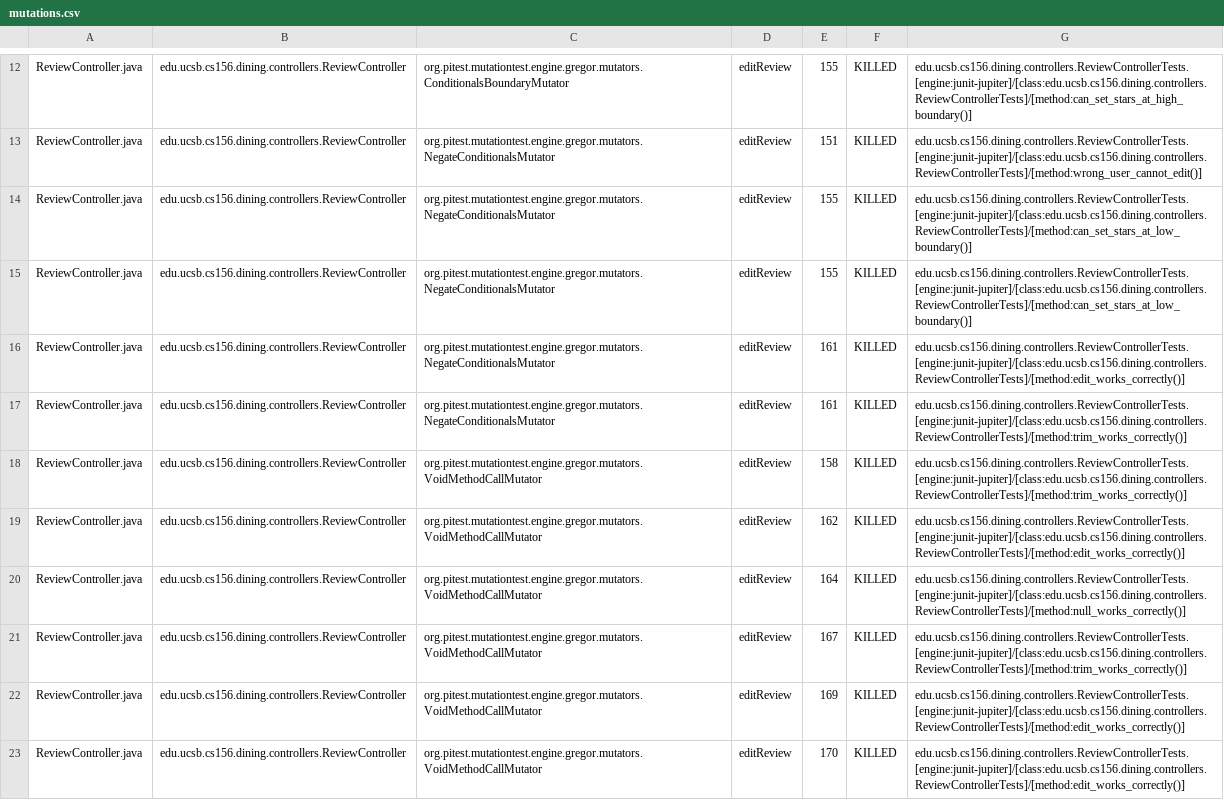
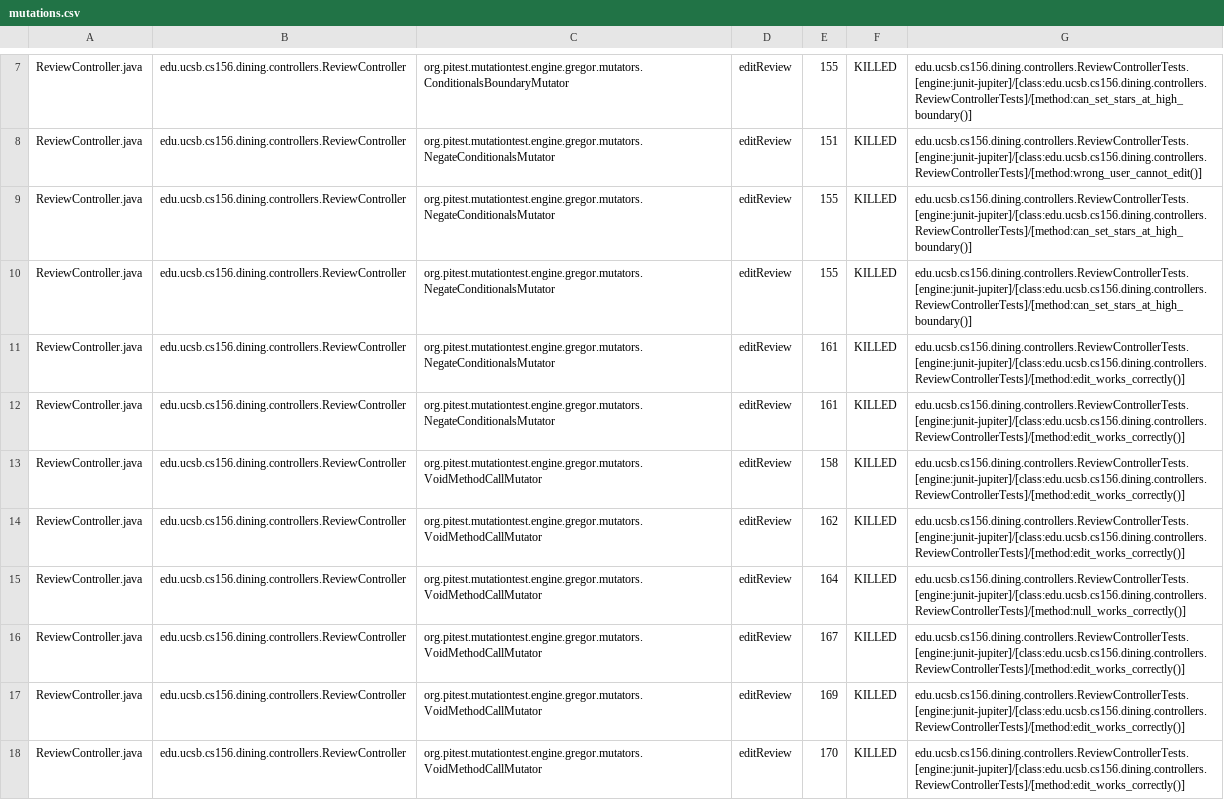
Before and after one commit to ucsb-cs156-s25/proj-dining-s25-08, a CSV file: prs/48/pitest/mutations.csv, drawn as a sheet; only a part is shown, gaps mark what is left out; the diff covers the shown part only.

Commit message:
Deploying to gh-pages from @ ucsb-cs156-s25/proj-dining-s25-08@6ba1203d49c08ca3ced812d26b147a40161e1640 🚀

```diff
--- a/prs/48/pitest/mutations.csv
+++ b/prs/48/pitest/mutations.csv
@@ -13,10 +8,10 @@ ReviewController.java,edu.ucsb.cs156.dining.controllers.ReviewController,org.pit
 ReviewController.java,edu.ucsb.cs156.dining.controllers.ReviewController,org.pitest.mutationtest.engine.gregor.mutators.NegateConditionalsMutator,editReview,151,KILLED,edu.ucsb.cs156.dining.controllers.ReviewControllerTests.[engine:junit-jupiter]/[class:edu.ucsb.cs156.dining.controllers.ReviewControllerTests]/[method:wrong_user_cannot_edit()]
-ReviewController.java,edu.ucsb.cs156.dining.controllers.ReviewController,org.pitest.mutationtest.engine.gregor.mutators.NegateConditionalsMutator,editReview,155,KILLED,edu.ucsb.cs156.dining.controllers.ReviewControllerTests.[engine:junit-jupiter]/[class:edu.ucsb.cs156.dining.controllers.ReviewControllerTests]/[method:can_set_stars_at_low_boundary()]
-ReviewController.java,edu.ucsb.cs156.dining.controllers.ReviewController,org.pitest.mutationtest.engine.gregor.mutators.NegateConditionalsMutator,editReview,155,KILLED,edu.ucsb.cs156.dining.controllers.ReviewControllerTests.[engine:junit-jupiter]/[class:edu.ucsb.cs156.dining.controllers.ReviewControllerTests]/[method:can_set_stars_at_low_boundary()]
+ReviewController.java,edu.ucsb.cs156.dining.controllers.ReviewController,org.pitest.mutationtest.engine.gregor.mutators.NegateConditionalsMutator,editReview,155,KILLED,edu.ucsb.cs156.dining.controllers.ReviewControllerTests.[engine:junit-jupiter]/[class:edu.ucsb.cs156.dining.controllers.ReviewControllerTests]/[method:can_set_stars_at_high_boundary()]
+ReviewController.java,edu.ucsb.cs156.dining.controllers.ReviewController,org.pitest.mutationtest.engine.gregor.mutators.NegateConditionalsMutator,editReview,155,KILLED,edu.ucsb.cs156.dining.controllers.ReviewControllerTests.[engine:junit-jupiter]/[class:edu.ucsb.cs156.dining.controllers.ReviewControllerTests]/[method:can_set_stars_at_high_boundary()]
 ReviewController.java,edu.ucsb.cs156.dining.controllers.ReviewController,org.pitest.mutationtest.engine.gregor.mutators.NegateConditionalsMutator,editReview,161,KILLED,edu.ucsb.cs156.dining.controllers.ReviewControllerTests.[engine:junit-jupiter]/[class:edu.ucsb.cs156.dining.controllers.ReviewControllerTests]/[method:edit_works_correctly()]
-ReviewController.java,edu.ucsb.cs156.dining.controllers.ReviewController,org.pitest.mutationtest.engine.gregor.mutators.NegateConditionalsMutator,editReview,161,KILLED,edu.ucsb.cs156.dining.controllers.ReviewControllerTests.[engine:junit-jupiter]/[class:edu.ucsb.cs156.dining.controllers.ReviewControllerTests]/[method:trim_works_correctly()]
-ReviewController.java,edu.ucsb.cs156.dining.controllers.ReviewController,org.pitest.mutationtest.engine.gregor.mutators.VoidMethodCallMutator,editReview,158,KILLED,edu.ucsb.cs156.dining.controllers.ReviewControllerTests.[engine:junit-jupiter]/[class:edu.ucsb.cs156.dining.controllers.ReviewControllerTests]/[method:trim_works_correctly()]
+ReviewController.java,edu.ucsb.cs156.dining.controllers.ReviewController,org.pitest.mutationtest.engine.gregor.mutators.NegateConditionalsMutator,editReview,161,KILLED,edu.ucsb.cs156.dining.controllers.ReviewControllerTests.[engine:junit-jupiter]/[class:edu.ucsb.cs156.dining.controllers.ReviewControllerTests]/[method:edit_works_correctly()]
+ReviewController.java,edu.ucsb.cs156.dining.controllers.ReviewController,org.pitest.mutationtest.engine.gregor.mutators.VoidMethodCallMutator,editReview,158,KILLED,edu.ucsb.cs156.dining.controllers.ReviewControllerTests.[engine:junit-jupiter]/[class:edu.ucsb.cs156.dining.controllers.ReviewControllerTests]/[method:edit_works_correctly()]
 ReviewController.java,edu.ucsb.cs156.dining.controllers.ReviewController,org.pitest.mutationtest.engine.gregor.mutators.VoidMethodCallMutator,editReview,162,KILLED,edu.ucsb.cs156.dining.controllers.ReviewControllerTests.[engine:junit-jupiter]/[class:edu.ucsb.cs156.dining.controllers.ReviewControllerTests]/[method:edit_works_correctly()]
 ReviewController.java,edu.ucsb.cs156.dining.controllers.ReviewController,org.pitest.mutationtest.engine.gregor.mutators.VoidMethodCallMutator,editReview,164,KILLED,edu.ucsb.cs156.dining.controllers.ReviewControllerTests.[engine:junit-jupiter]/[class:edu.ucsb.cs156.dining.controllers.ReviewControllerTests]/[method:null_works_correctly()]
-ReviewController.java,edu.ucsb.cs156.dining.controllers.ReviewController,org.pitest.mutationtest.engine.gregor.mutators.VoidMethodCallMutator,editReview,167,KILLED,edu.ucsb.cs156.dining.controllers.ReviewControllerTests.[engine:junit-jupiter]/[class:edu.ucsb.cs156.dining.controllers.ReviewControllerTests]/[method:trim_works_correctly()]
+ReviewController.java,edu.ucsb.cs156.dining.controllers.ReviewController,org.pitest.mutationtest.engine.gregor.mutators.VoidMethodCallMutator,editReview,167,KILLED,edu.ucsb.cs156.dining.controllers.ReviewControllerTests.[engine:junit-jupiter]/[class:edu.ucsb.cs156.dining.controllers.ReviewControllerTests]/[method:edit_works_correctly()]
 ReviewController.java,edu.ucsb.cs156.dining.controllers.ReviewController,org.pitest.mutationtest.engine.gregor.mutators.VoidMethodCallMutator,editReview,169,KILLED,edu.ucsb.cs156.dining.controllers.ReviewControllerTests.[engine:junit-jupiter]/[class:edu.ucsb.cs156.dining.controllers.ReviewControllerTests]/[method:edit_works_correctly()]
```
Also changed, not shown: 1 added row, 1 removed row, 25 moved rows and 12 edited cells elsewhere in this file, 17 other files.
